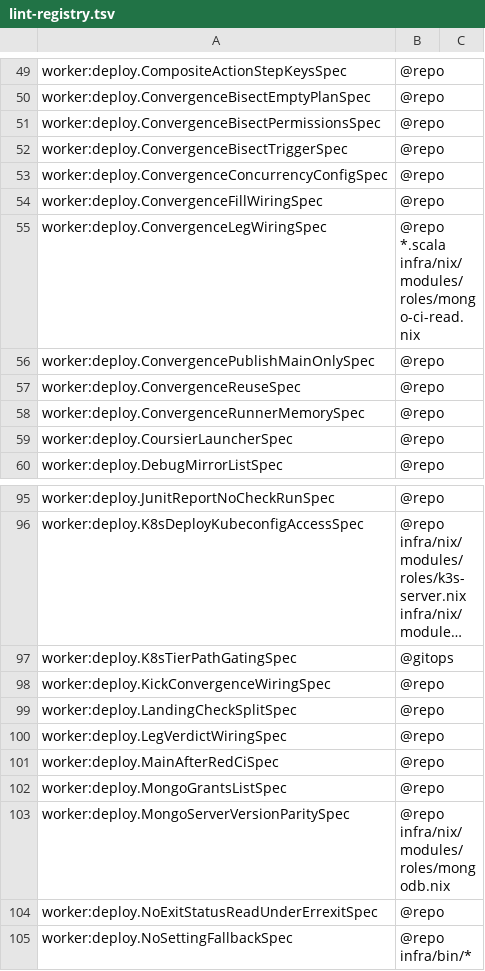
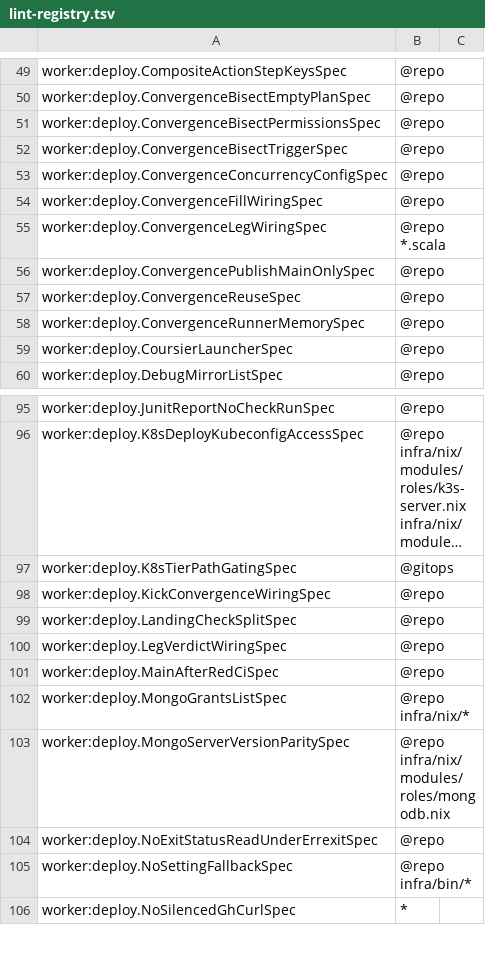
Before and after one commit to pawelkrupinski/movies, a TSV file: scripts/hooks/lint-registry.tsv, drawn as a sheet; only a part is shown, gaps mark what is left out; the shorter side is filled out with more unchanged rows; long unchanged cells end in ….

```diff
--- a/scripts/hooks/lint-registry.tsv
+++ b/scripts/hooks/lint-registry.tsv
@@ -54,3 +54,3 @@ worker:deploy.ConvergenceConcurrencyConfigSpec	@repo
 worker:deploy.ConvergenceFillWiringSpec	@repo
-worker:deploy.ConvergenceLegWiringSpec	@repo *.scala infra/nix/modules/roles/mongo-ci-read.nix
+worker:deploy.ConvergenceLegWiringSpec	@repo *.scala
 worker:deploy.ConvergencePublishMainOnlySpec	@repo
@@ -101,3 +101,3 @@ worker:deploy.LegVerdictWiringSpec	@repo
 worker:deploy.MainAfterRedCiSpec	@repo
-worker:deploy.MongoGrantsListSpec	@repo
+worker:deploy.MongoGrantsListSpec	@repo infra/nix/*
 worker:deploy.MongoServerVersionParitySpec	@repo infra/nix/modules/roles/mongodb.nix
```
Also changed, not shown: 6 other files.
